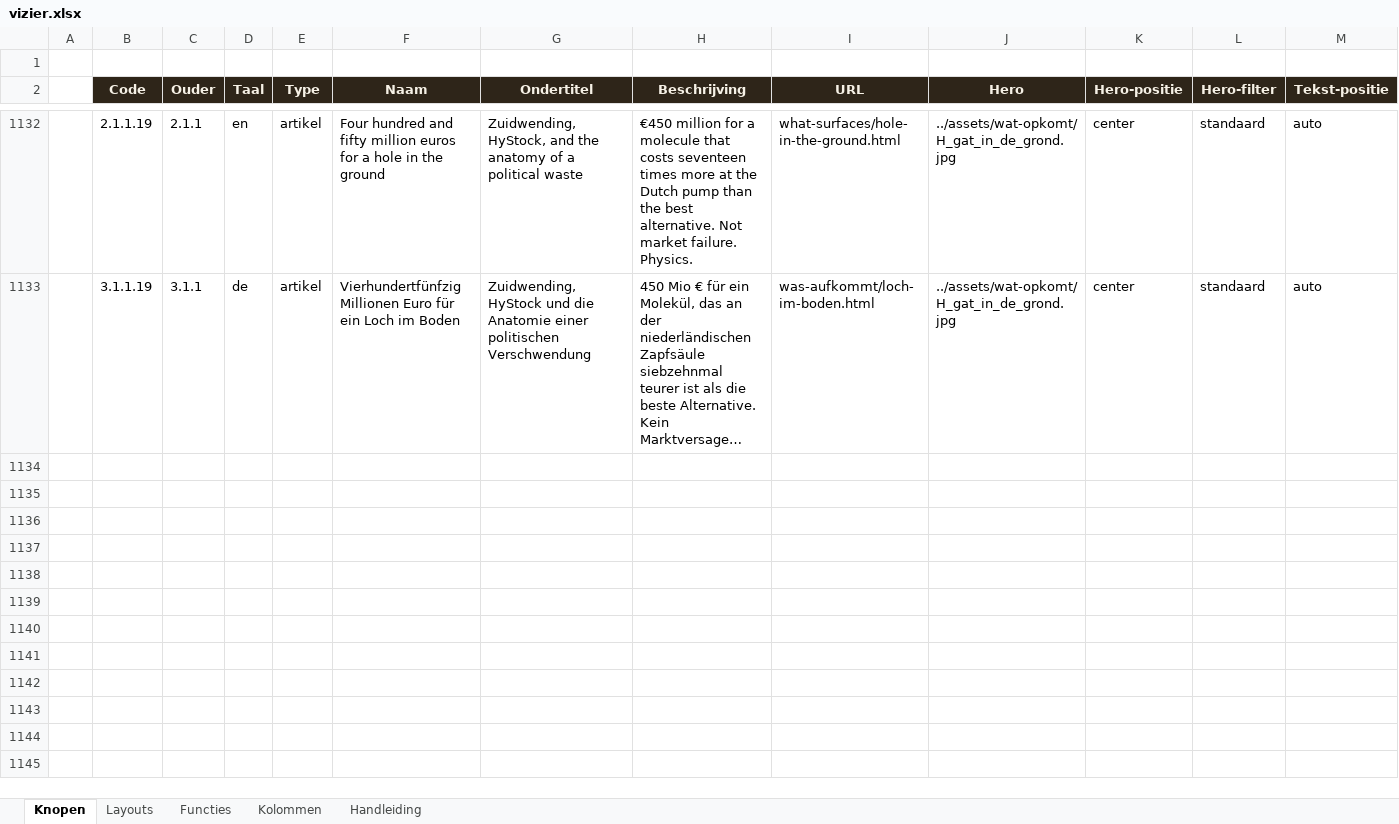
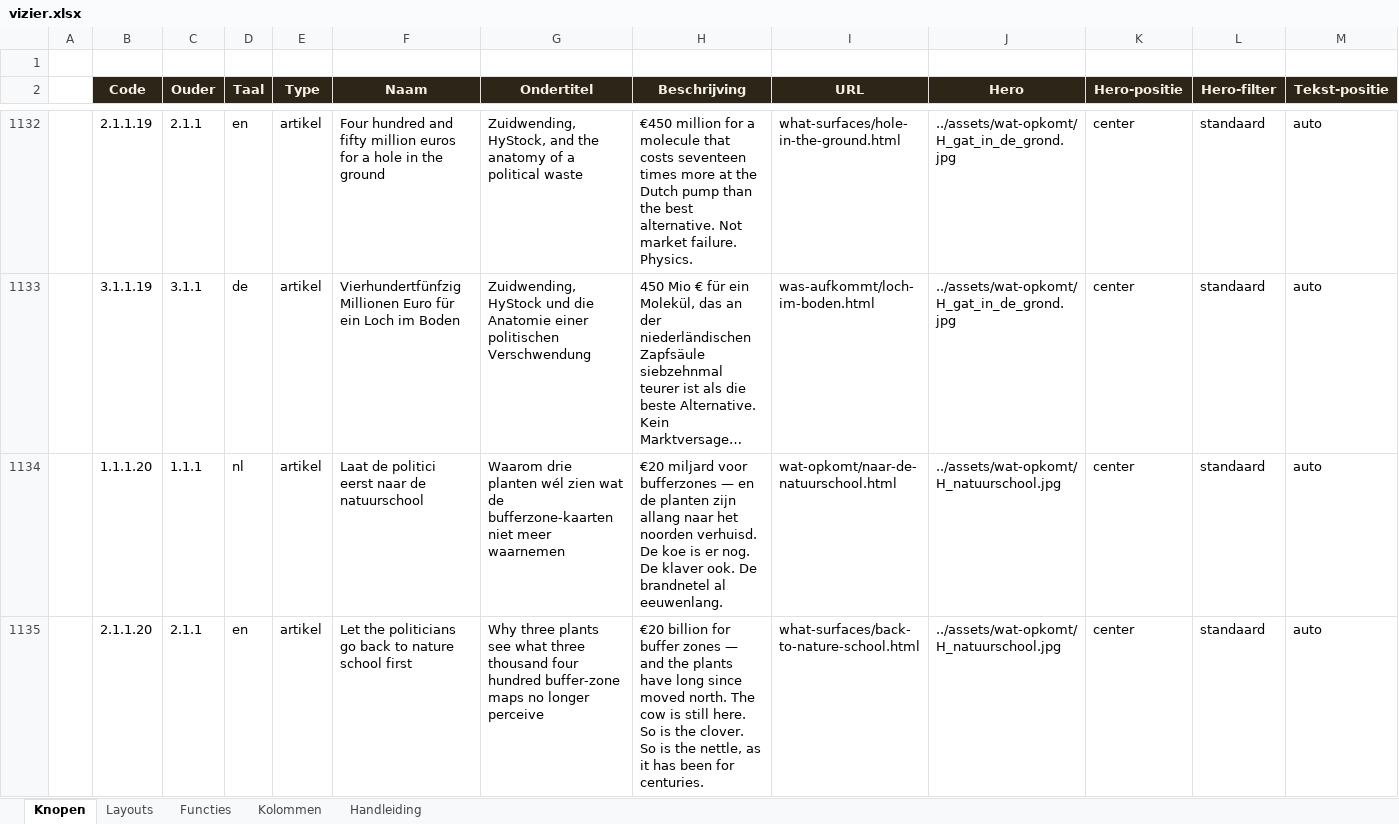
Before and after one commit to koosvanM/openvizier, an Excel workbook: nl/_data/vizier.xlsx, sheet Knopen, drawn as a sheet; only a part is shown, gaps mark what is left out; long unchanged cells end in …; values as stored, in another font and other column widths than the file's, no borders; rows hold the shown columns only; the diff covers the shown part only; the diff names each change by its address in the sheet, - before the commit and + after, or states it on an @@ line.

Commit message:
Nieuw artikel 'Laat de politici eerst naar de natuurschool' (NL/EN/DE): bufferzones-analyse; sepia-gravure hero met drie planten + Victoriaanse verwerkingsmachine + boer + koeien (het alternatief); dagkrant-regel toegepast op voorpagina + wat-opkomt-index van elke taal; matrix bijgewerkt (codes 1.1.1.20 / 2.1.1.20 / 3.1.1.20)

```diff
--- a/nl/_data/vizier.xlsx (sheet Knopen)
+++ b/nl/_data/vizier.xlsx (sheet Knopen)
+row 1134:  | 1.1.1.20 | 1.1.1 | nl | artikel | Laat de politici eerst naar de natuurschool | Waarom drie planten wél zien wat de bufferzone-kaarten niet meer waarnemen | €20 miljard voor bufferzones — en de planten zijn allang naar het noorden verhuisd. De koe is er nog. De klaver ook. De brandnetel al eeuwenlang. | wat-opkomt/naar-de-natuurschool.html | ../assets/wat-opkomt/H_natuurschool.jpg | center | standaard | auto
+row 1135:  | 2.1.1.20 | 2.1.1 | en | artikel | Let the politicians go back to nature school first | Why three plants see what three thousand four hundred buffer-zone maps no longer perceive | €20 billion for buffer zones — and the plants have long since moved north. The cow is still here. So is the clover. So is the nettle, as it has been for centuries. | what-surfaces/back-to-nature-school.html | ../assets/wat-opkomt/H_natuurschool.jpg | center | standaard | auto
```
Also changed, not shown: 1 added row elsewhere in this sheet, 16 other files.
